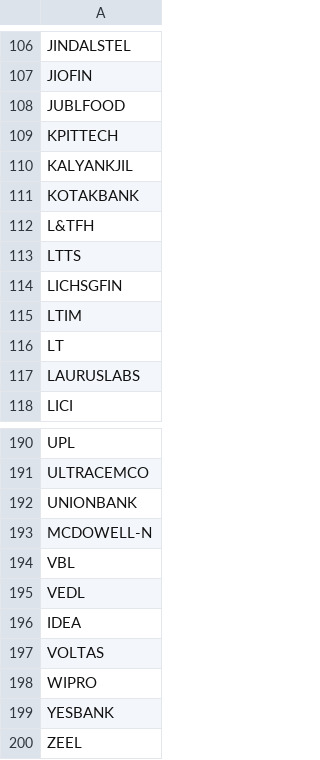
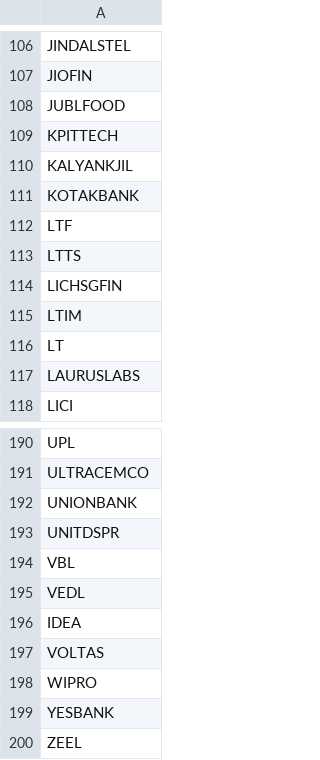
Before and after one commit to snehsh/stock-screener, a CSV file: nifty_data/ticker200.csv, drawn as a sheet; only a part is shown, gaps mark what is left out.

```diff
--- a/nifty_data/ticker200.csv
+++ b/nifty_data/ticker200.csv
@@ -111,3 +111,3 @@ KALYANKJIL
 KOTAKBANK
-L&TFH
+LTF
 LTTS
@@ -192,3 +192,3 @@ ULTRACEMCO
 UNIONBANK
-MCDOWELL-N
+UNITDSPR
 VBL
```
Also changed, not shown: nifty_data/ticker500.csv.
